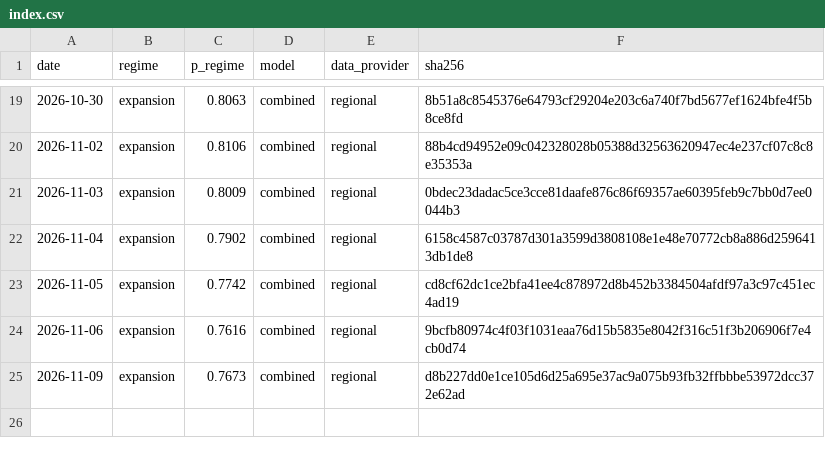
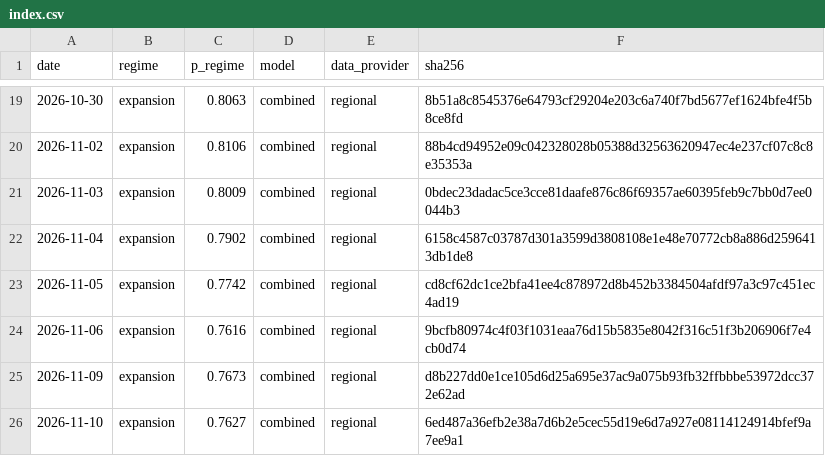
Before and after one commit to axou947/PFE_DRAI, a CSV file: track_record/uk/index.csv, drawn as a sheet; only a part is shown, gaps mark what is left out.

Commit message:
Track record 2026-11-11

```diff
--- a/track_record/uk/index.csv
+++ b/track_record/uk/index.csv
@@ -25 +25,2 @@ date,regime,p_regime,model,data_provider,sha256
 2026-11-09,expansion,0.7673,combined,regional,d8b227dd0e1ce105d6d25a695e37ac9a075b93fb32ffbbbe53972dcc372e62ad
+2026-11-10,expansion,0.7627,combined,regional,6ed487a36efb2e38a7d6b2e5cec55d19e6d7a927e08114124914bfef9a7ee9a1
```
Also changed, not shown: track_record/challengers/hy_credit/index.csv, track_record/challengers/vix_term/index.csv, 35 other files.
